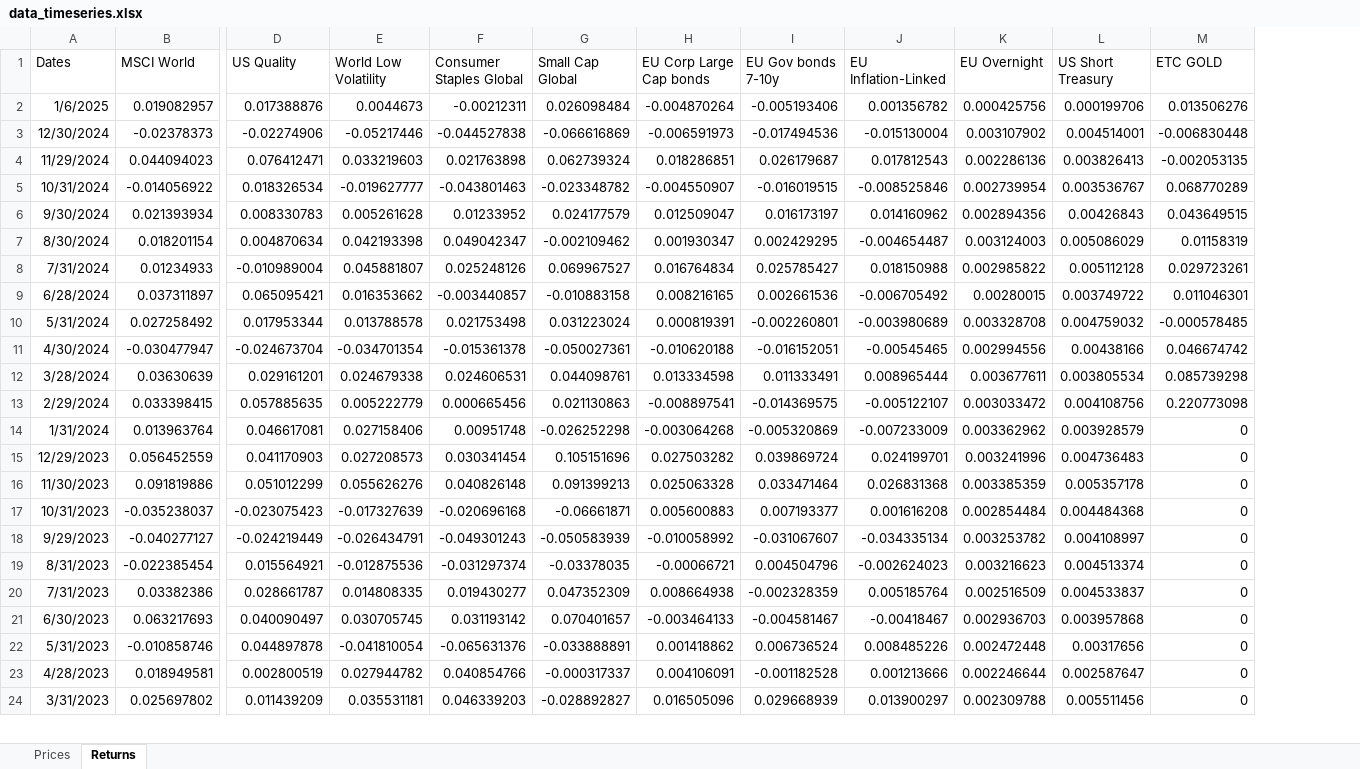
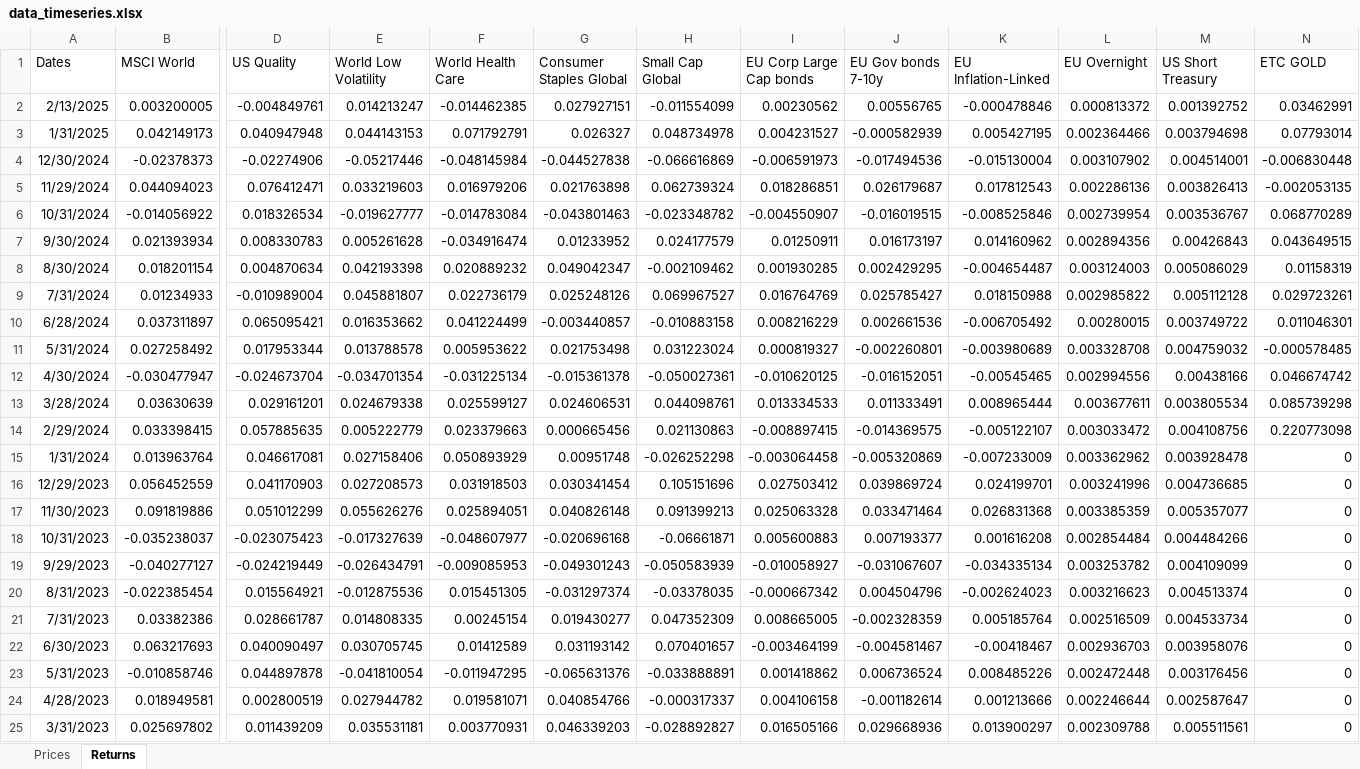
Before and after one commit to danielecampus/myportfolio, an Excel workbook: input/data_timeseries.xlsx, sheet Returns, drawn as a sheet; only a part is shown, gaps mark what is left out; values as stored, in another font and other column widths than the file's, no borders; removed rows and columns are numbered as before the commit, all else as after; rows hold the shown columns only; the diff covers the shown part only; the diff names each change by its address in the sheet, - before the commit and + after, or states it on an @@ line.

```diff
--- a/input/data_timeseries.xlsx (sheet Returns)
+++ b/input/data_timeseries.xlsx (sheet Returns)
+column F (World Health Care), rows 4-25: -0.048145984 | 0.016979206 | -0.014783084 | -0.034916474 | 0.020889232 | 0.022736179 | 0.041224499 | 0.005953622 | -0.031225134 | 0.025599127 | 0.023379663 | 0.050893929 | 0.031918503 | 0.025894051 | -0.048607977 | -0.009085953 | 0.015451305 | 0.00245154 | 0.01412589 | -0.011947295 | 0.019581071 | 0.003770931
-row 2: 1/6/2025 | 0.019082957 | 0.017388876 | 0.0044673 | -0.00212311 | 0.026098484 | -0.004870264 | -0.005193406 | 0.001356782 | 0.000425756 | 0.000199706 | 0.013506276
+row 2: 2/13/2025 | 0.003200005 | -0.004849761 | 0.014213247 | -0.014462385 | 0.027927151 | -0.011554099 | 0.00230562 | 0.00556765 | -0.000478846 | 0.000813372 | 0.001392752 | 0.03462991
+row 3: 1/31/2025 | 0.042149173 | 0.040947948 | 0.044143153 | 0.071792791 | 0.026327 | 0.048734978 | 0.004231527 | -0.000582939 | 0.005427195 | 0.002364466 | 0.003794698 | 0.07793014
-I7 (EU Corp Large Cap bonds): 0.012509047
+I7 (EU Corp Large Cap bonds): 0.01250911
-I8 (EU Corp Large Cap bonds): 0.001930347
+I8 (EU Corp Large Cap bonds): 0.001930285
-I9 (EU Corp Large Cap bonds): 0.016764834
+I9 (EU Corp Large Cap bonds): 0.016764769
-I10 (EU Corp Large Cap bonds): 0.008216165
+I10 (EU Corp Large Cap bonds): 0.008216229
-I11 (EU Corp Large Cap bonds): 0.000819391
+I11 (EU Corp Large Cap bonds): 0.000819327
-I12 (EU Corp Large Cap bonds): -0.010620188
+I12 (EU Corp Large Cap bonds): -0.010620125
-I13 (EU Corp Large Cap bonds): 0.013334598
+I13 (EU Corp Large Cap bonds): 0.013334533
-I14 (EU Corp Large Cap bonds): -0.008897541
+I14 (EU Corp Large Cap bonds): -0.008897415
-I15 (EU Corp Large Cap bonds): -0.003064268
+I15 (EU Corp Large Cap bonds): -0.003064458
-M15 (US Short Treasury): 0.003928579
+M15 (US Short Treasury): 0.003928478
-I16 (EU Corp Large Cap bonds): 0.027503282
+I16 (EU Corp Large Cap bonds): 0.027503412
-M16 (US Short Treasury): 0.004736483
+M16 (US Short Treasury): 0.004736685
-M17 (US Short Treasury): 0.005357178
+M17 (US Short Treasury): 0.005357077
-M18 (US Short Treasury): 0.004484368
+M18 (US Short Treasury): 0.004484266
-I19 (EU Corp Large Cap bonds): -0.010058992
+I19 (EU Corp Large Cap bonds): -0.010058927
-M19 (US Short Treasury): 0.004108997
+M19 (US Short Treasury): 0.004109099
-I20 (EU Corp Large Cap bonds): -0.00066721
+I20 (EU Corp Large Cap bonds): -0.000667342
-I21 (EU Corp Large Cap bonds): 0.008664938
+I21 (EU Corp Large Cap bonds): 0.008665005
-M21 (US Short Treasury): 0.004533837
+M21 (US Short Treasury): 0.004533734
-I22 (EU Corp Large Cap bonds): -0.003464133
+I22 (EU Corp Large Cap bonds): -0.003464199
-M22 (US Short Treasury): 0.003957868
+M22 (US Short Treasury): 0.003958076
-M23 (US Short Treasury): 0.00317656
+M23 (US Short Treasury): 0.003176456
-I24 (EU Corp Large Cap bonds): 0.004106091
+I24 (EU Corp Large Cap bonds): 0.004106158
-J24 (EU Gov bonds 7-10y): -0.001182528
+J24 (EU Gov bonds 7-10y): -0.001182614
-I25 (EU Corp Large Cap bonds): 0.016505096
+I25 (EU Corp Large Cap bonds): 0.016505166
-J25 (EU Gov bonds 7-10y): 0.029668939
+J25 (EU Gov bonds 7-10y): 0.029668936
-M25 (US Short Treasury): 0.005511456
+M25 (US Short Treasury): 0.005511561
```
Also changed, not shown: 112 edited cells elsewhere in this sheet, sheet Prices, 24 other files.
